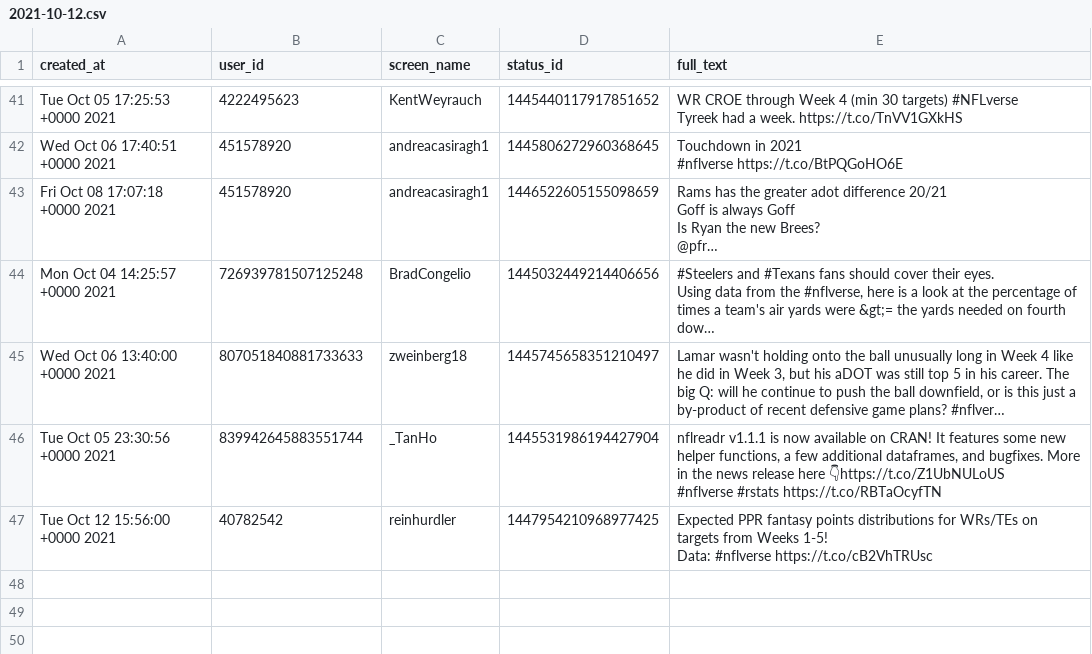
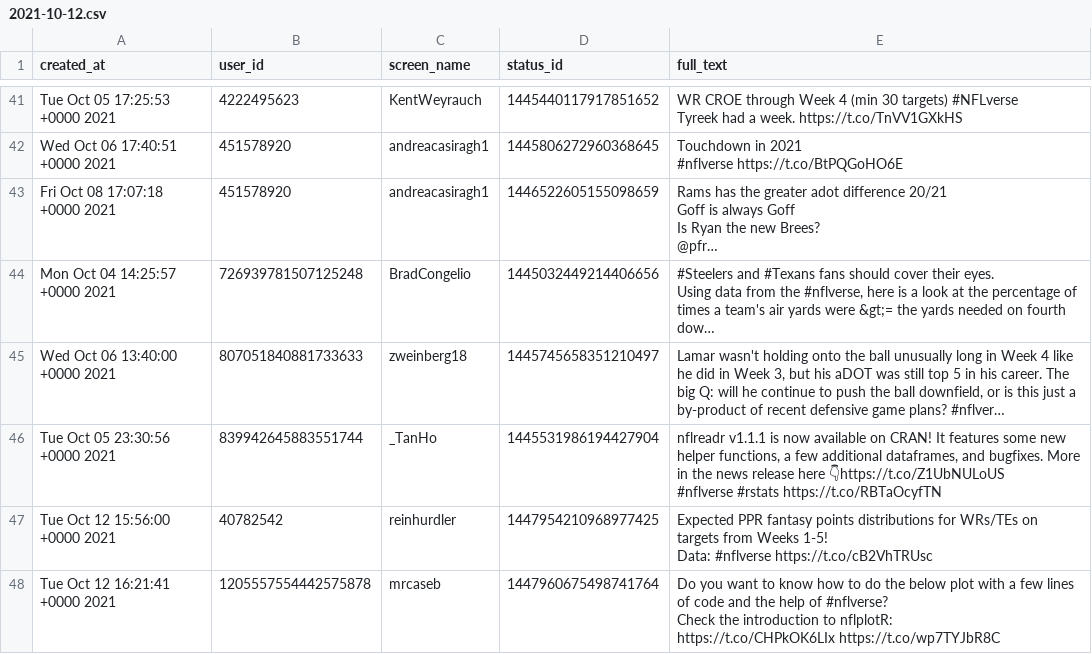
Before and after one commit to nflverse/nflversetweets, a CSV file: data/2021-10-12.csv, drawn as a sheet; only a part is shown, gaps mark what is left out; long unchanged cells end in …; ↵ is a line break in a cell; the diff names each change by its address in the sheet, - before the commit and + after, or states it on an @@ line.

```diff
--- a/data/2021-10-12.csv
+++ b/data/2021-10-12.csv
+row 48: Tue Oct 12 16:21:41 +0000 2021 | 1205557554442575878 | mrcaseb | 1447960675498741764 | Do you want to know how to do the below plot with a few lines of code and the help of #nflverse? ↵ Check the introduction to nflplotR: ↵ https://t.co/CHPkOK6LIx https://t.co/wp7TYJbR8C
```
Also changed, not shown: 1 other file.
